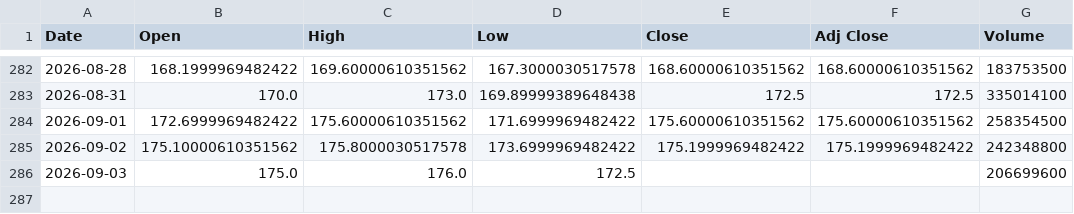
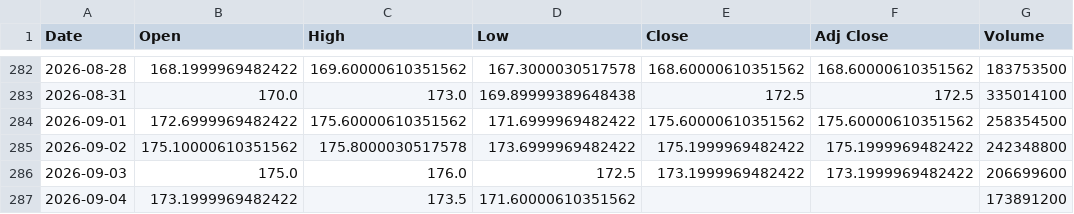
Before and after one commit to SeedFlora/idx-daily-data, a CSV file: data/9432.T.csv, drawn as a sheet; only a part is shown, gaps mark what is left out.

Commit message:
data(Japan): 2026-09-04

```diff
--- a/data/9432.T.csv
+++ b/data/9432.T.csv
@@ -285,2 +285,3 @@ Date,Open,High,Low,Close,Adj Close,Volume
 2026-09-02,175.10000610351562,175.8000030517578,173.6999969482422,175.1999969482422,175.1999969482422,242348800
-2026-09-03,175.0,176.0,172.5,,,206699600
+2026-09-03,175.0,176.0,172.5,173.1999969482422,173.1999969482422,206699600
+2026-09-04,173.1999969482422,173.5,171.60000610351562,,,173891200
```
Also changed, not shown: data/6758.T.csv, data/7203.T.csv, 4 other files.
